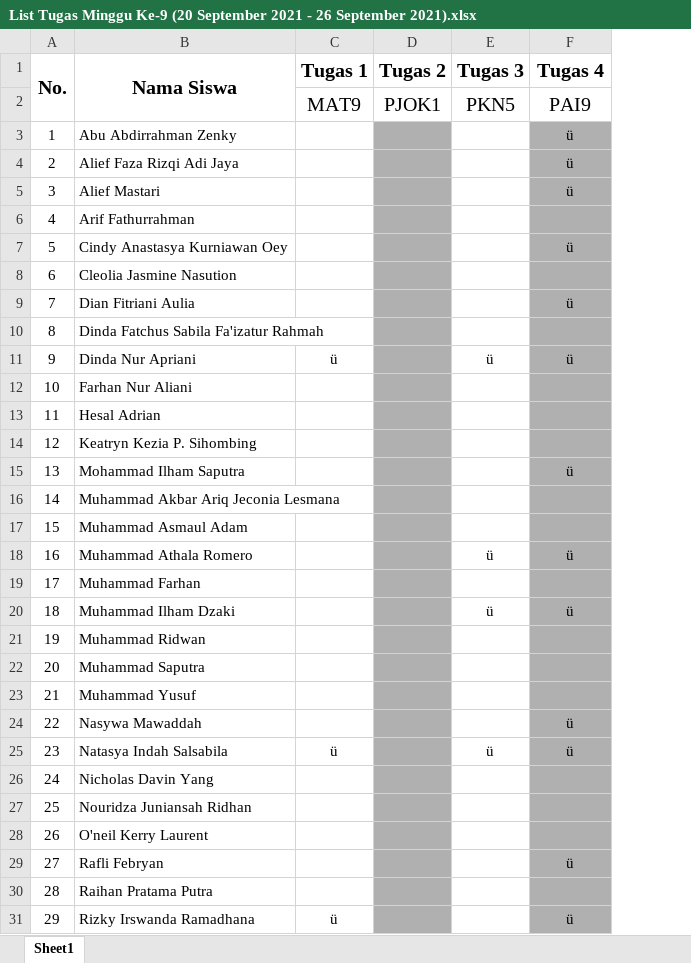
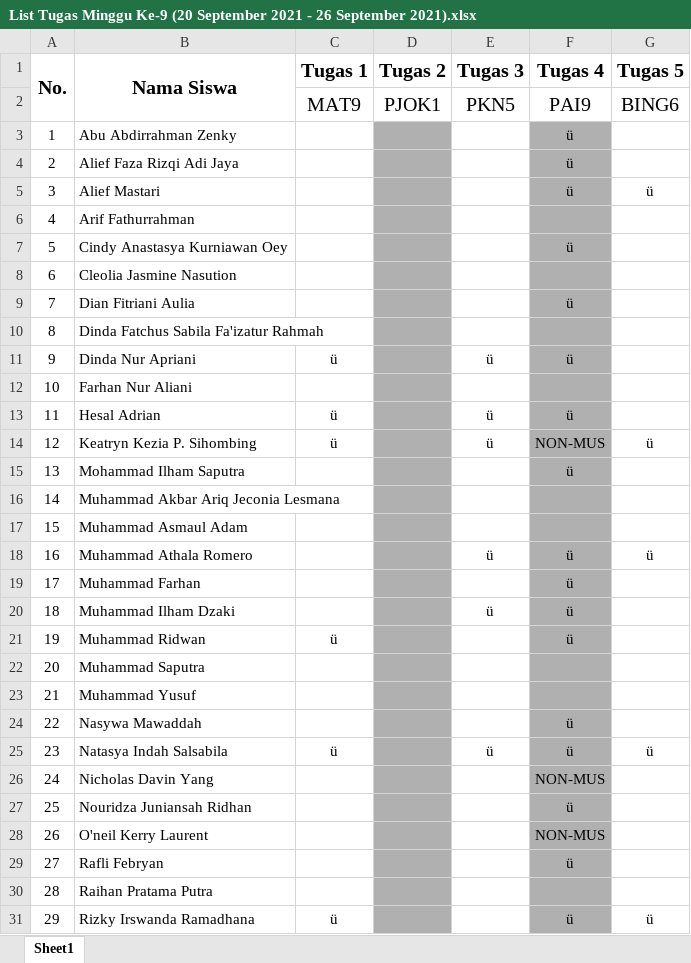
Before and after one commit to NotHydra/rpl-school-web-report, an Excel workbook: Excel/Mingguan/Excel/List Tugas Minggu Ke-9 (20 September 2021 - 26 September 2021).xlsx, sheet Sheet1, drawn as a sheet; only a part is shown; values as stored, in another font and other column widths than the file's, no borders; the diff covers the shown part only; the diff names each change by its address in the sheet, - before the commit and + after, or states it on an @@ line.

```diff
--- a/Excel/Mingguan/Excel/List Tugas Minggu Ke-9 (20 September 2021 - 26 September 2021).xlsx (sheet Sheet1)
+++ b/Excel/Mingguan/Excel/List Tugas Minggu Ke-9 (20 September 2021 - 26 September 2021).xlsx (sheet Sheet1)
+column G (Tugas 5), rows 2-31: BING6 |  |  | ü |  |  |  |  |  |  |  |  | ü |  |  |  | ü |  |  |  |  |  |  | ü |  |  |  |  |  | ü
-C13:C14 (Tugas 1): (empty)
+C13:C14 (Tugas 1): ü
-E13:E14 (Tugas 3): (empty)
+E13:E14 (Tugas 3): ü
-F13 (Tugas 4): (empty)
+F13 (Tugas 4): ü
-F14 (Tugas 4): (empty)
+F14 (Tugas 4): NON-MUS
-F19 (Tugas 4): (empty)
+F19 (Tugas 4): ü
-C21 (Tugas 1): (empty)
+C21 (Tugas 1): ü
-F21 (Tugas 4): (empty)
+F21 (Tugas 4): ü
-F26 (Tugas 4): (empty)
+F26 (Tugas 4): NON-MUS
-F27 (Tugas 4): (empty)
+F27 (Tugas 4): ü
-F28 (Tugas 4): (empty)
+F28 (Tugas 4): NON-MUS
```
Also changed, not shown: 2 edited cells elsewhere in this sheet, Excel/Bulanan/Excel/List Tugas Bulanan Ke-1 (26 Juli 2021 - 29 Agustus 2021).xlsx, Excel/Bulanan/Excel/List Tugas Bulanan Ke-2 (30 Juli 2021 - 27 September 2021).xlsx, 16 other files.
